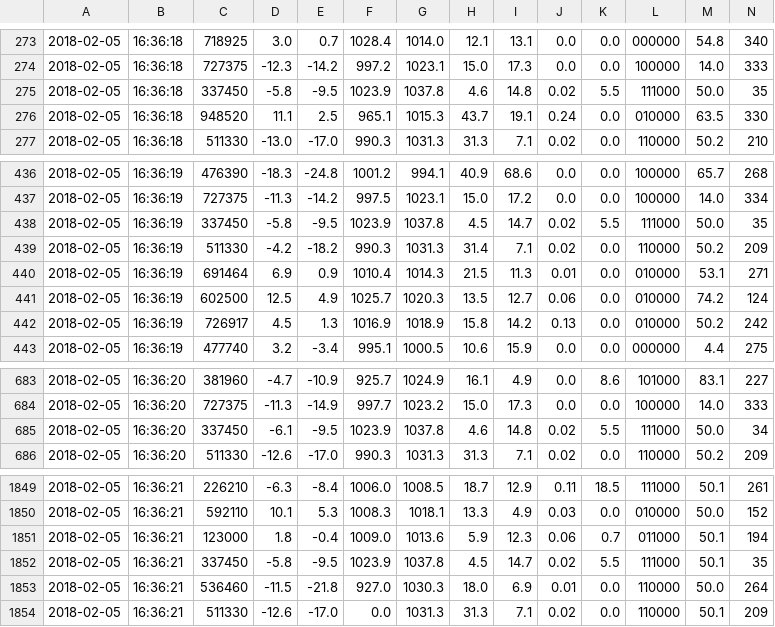
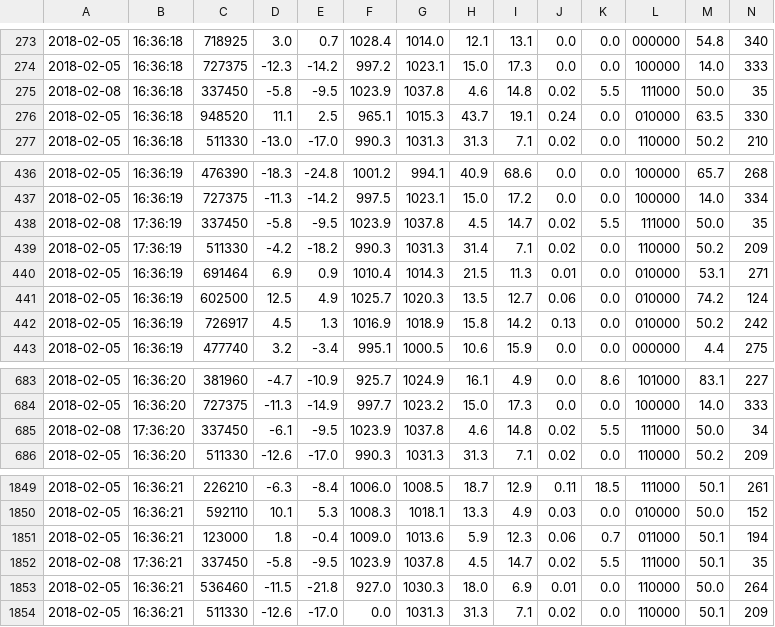
Before and after one commit to Renewedcarpet8/Project-2.2, a CSV file: Applicatie/16.csv, drawn as a sheet; only a part is shown, gaps mark what is left out.

```diff
--- a/Applicatie/16.csv
+++ b/Applicatie/16.csv
@@ -274,3 +274,3 @@
 2018-02-05,16:36:18,727375,-12.3,-14.2,997.2,1023.1,15.0,17.3,0.0,0.0,100000,14.0,333
-2018-02-05,16:36:18,337450,-5.8,-9.5,1023.9,1037.8,4.6,14.8,0.02,5.5,111000,50.0,35
+2018-02-08,16:36:18,337450,-5.8,-9.5,1023.9,1037.8,4.6,14.8,0.02,5.5,111000,50.0,35
 2018-02-05,16:36:18,948520,11.1,2.5,965.1,1015.3,43.7,19.1,0.24,0.0,010000,63.5,330
@@ -437,4 +437,4 @@
 2018-02-05,16:36:19,727375,-11.3,-14.2,997.5,1023.1,15.0,17.2,0.0,0.0,100000,14.0,334
-2018-02-05,16:36:19,337450,-5.8,-9.5,1023.9,1037.8,4.5,14.7,0.02,5.5,111000,50.0,35
-2018-02-05,16:36:19,511330,-4.2,-18.2,990.3,1031.3,31.4,7.1,0.02,0.0,110000,50.2,209
+2018-02-08,17:36:19,337450,-5.8,-9.5,1023.9,1037.8,4.5,14.7,0.02,5.5,111000,50.0,35
+2018-02-05,17:36:19,511330,-4.2,-18.2,990.3,1031.3,31.4,7.1,0.02,0.0,110000,50.2,209
 2018-02-05,16:36:19,691464,6.9,0.9,1010.4,1014.3,21.5,11.3,0.01,0.0,010000,53.1,271
@@ -684,3 +684,3 @@
 2018-02-05,16:36:20,727375,-11.3,-14.9,997.7,1023.2,15.0,17.3,0.0,0.0,100000,14.0,333
-2018-02-05,16:36:20,337450,-6.1,-9.5,1023.9,1037.8,4.6,14.8,0.02,5.5,111000,50.0,34
+2018-02-08,17:36:20,337450,-6.1,-9.5,1023.9,1037.8,4.6,14.8,0.02,5.5,111000,50.0,34
 2018-02-05,16:36:20,511330,-12.6,-17.0,990.3,1031.3,31.3,7.1,0.02,0.0,110000,50.2,209
@@ -1851,3 +1851,3 @@
 2018-02-05,16:36:21,123000,1.8,-0.4,1009.0,1013.6,5.9,12.3,0.06,0.7,011000,50.1,194
-2018-02-05,16:36:21,337450,-5.8,-9.5,1023.9,1037.8,4.5,14.7,0.02,5.5,111000,50.1,35
+2018-02-08,17:36:21,337450,-5.8,-9.5,1023.9,1037.8,4.5,14.7,0.02,5.5,111000,50.1,35
 2018-02-05,16:36:21,536460,-11.5,-21.8,927.0,1030.3,18.0,6.9,0.01,0.0,110000,50.0,264
```
Also changed, not shown: 1 other file.
